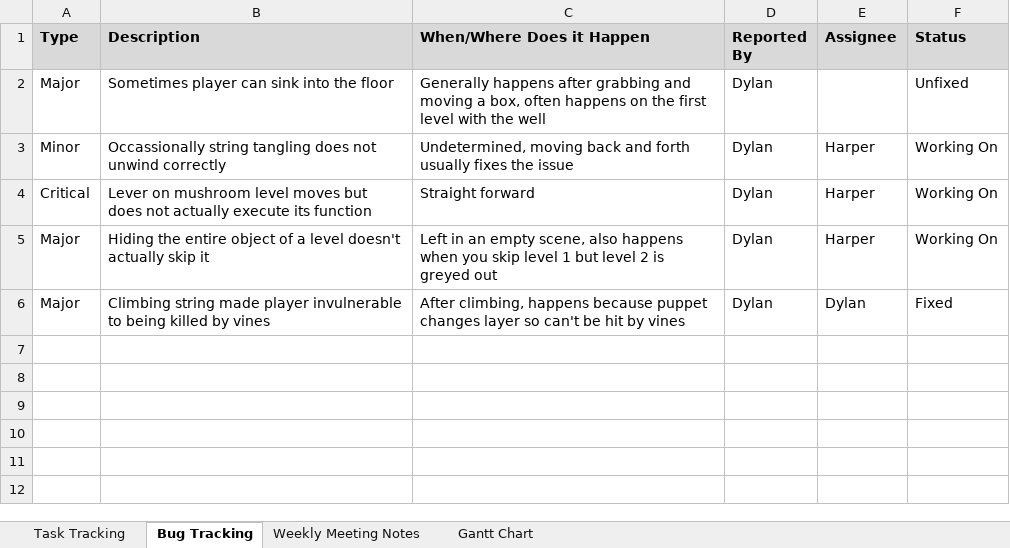
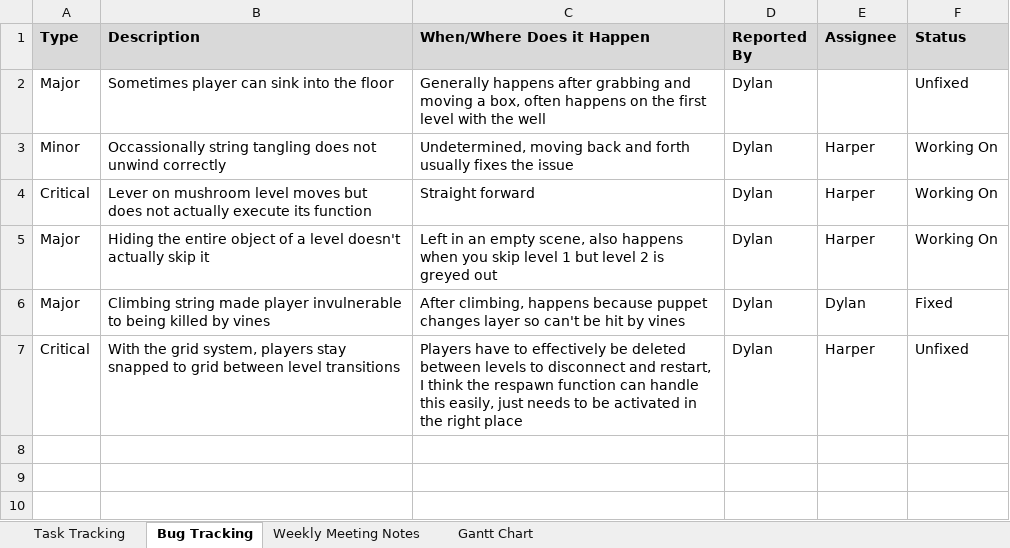
Before and after one commit to SpyraxianJ/strung-along, an Excel workbook: Admin Files/The Prod Doc.xlsx, sheet Bug Tracking, drawn as a sheet; only a part is shown; the shorter side is filled out with more unchanged rows; values as stored, in another font and other column widths than the file's, no borders; conditional formats not drawn; the diff names each change by its address in the sheet, - before the commit and + after, or states it on an @@ line.

Commit message:
Found new bugs, harper help pls

```diff
--- a/Admin Files/The Prod Doc.xlsx (sheet Bug Tracking)
+++ b/Admin Files/The Prod Doc.xlsx (sheet Bug Tracking)
-row 7: (empty)
+row 7: Critical | With the grid system, players stay snapped to grid between level transitions | Players have to effectively be deleted between levels to disconnect and restart, I think the respawn function can handle this easily, just needs to be activated in the right place | Dylan | Harper | Unfixed
```
